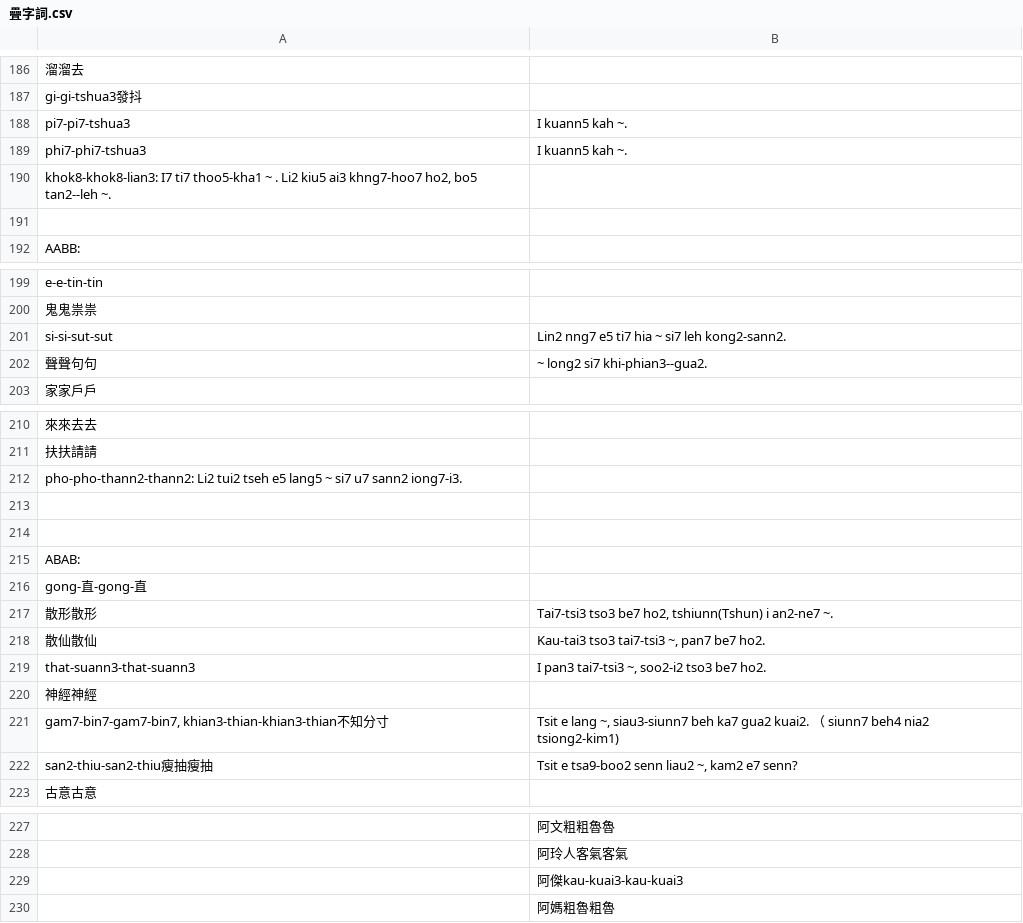
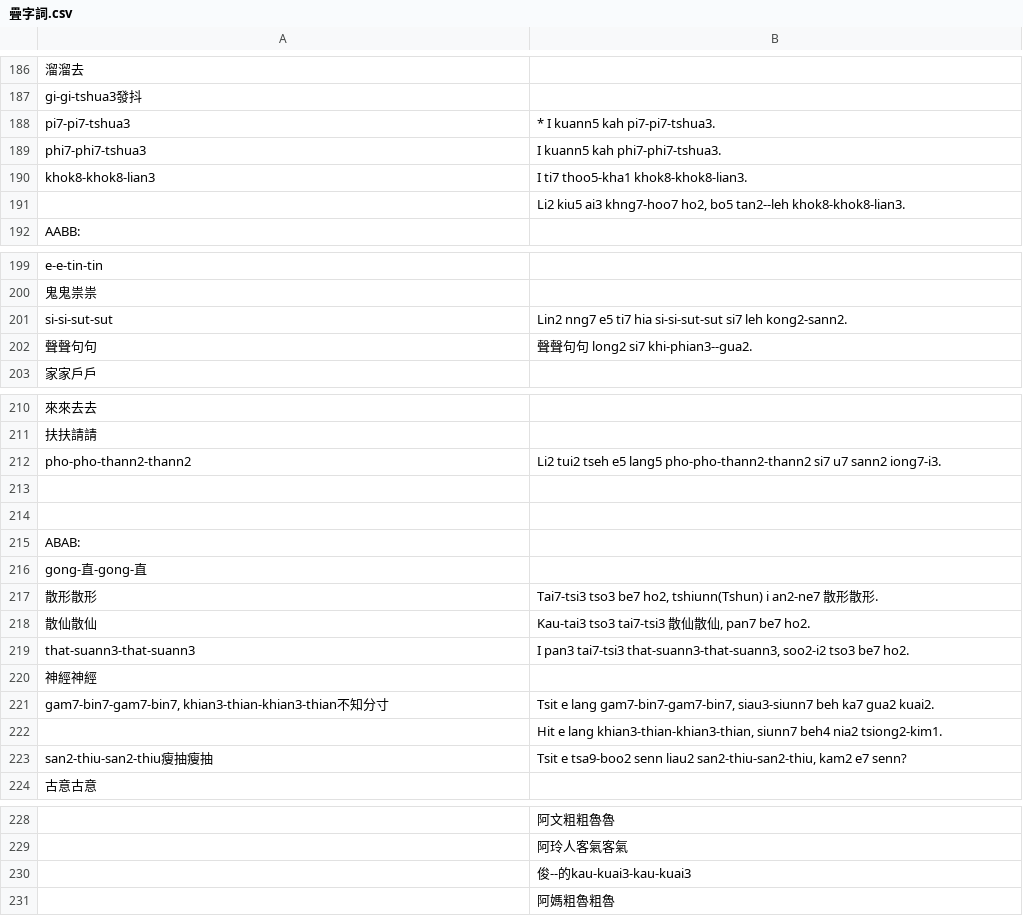
Before and after one commit to Sui-Siann-Dataset/Sui-Siann-Tsit-Tshing, a CSV file: ki-thann其他/疊字詞.csv, drawn as a sheet; only a part is shown, gaps mark what is left out; removed rows and columns are numbered as before the commit, all else as after; the diff names each change by its address in the sheet, - before the commit and + after, or states it on an @@ line.

Commit message:
疊字詞.csv的~換做詞。

```diff
--- a/ki-thann其他/疊字詞.csv
+++ b/ki-thann其他/疊字詞.csv
-B188: I kuann5 kah ~.
+B188: * I kuann5 kah pi7-pi7-tshua3.
-B189: I kuann5 kah ~.
+B189: I kuann5 kah phi7-phi7-tshua3.
-row 190: khok8-khok8-lian3: I7 ti7 thoo5-kha1 ~ . Li2 kiu5 ai3 khng7-hoo7 ho2, bo5 tan2--leh ~.
-row 190: (empty)
+row 190: khok8-khok8-lian3 | I ti7 thoo5-kha1 khok8-khok8-lian3.
+row 191:  | Li2 kiu5 ai3 khng7-hoo7 ho2, bo5 tan2--leh khok8-khok8-lian3.
-B201: …ti7 hia ~ si7 leh…
+B201: …ti7 hia si-si-sut-sut si7 leh…
-B202: ~ long2 si7 khi-phian3--gua2.
+B202: 聲聲句句 long2 si7 khi-phian3--gua2.
-row 212: pho-pho-thann2-thann2: Li2 tui2 tseh e5 lang5 ~ si7 u7 sann2 iong7-i3.
+row 212: pho-pho-thann2-thann2 | Li2 tui2 tseh e5 lang5 pho-pho-thann2-thann2 si7 u7 sann2 iong7-i3.
-B217: …i an2-ne7 ~.
+B217: …i an2-ne7 散形散形.
-B218: Kau-tai3 tso3 tai7-tsi3 ~, pan7 be7 ho2.
+B218: Kau-tai3 tso3 tai7-tsi3 散仙散仙, pan7 be7 ho2.
-B219: …pan3 tai7-tsi3 ~, soo2-i2 tso3…
+B219: …pan3 tai7-tsi3 that-suann3-that-suann3, soo2-i2 tso3…
-B221: …e lang ~, siau3-siunn7 beh ka7 gua2 kuai2. （ siunn7 beh4 nia2 tsiong2-kim1)
+B221: …e lang gam7-bin7-gam7-bin7, siau3-siunn7 beh ka7 gua2 kuai2.
+row 222:  | Hit e lang khian3-thian-khian3-thian, siunn7 beh4 nia2 tsiong2-kim1.
-B223: …senn liau2 ~, kam2 e7…
+B223: …senn liau2 san2-thiu-san2-thiu, kam2 e7…
-B230: 阿傑kau-kuai3-kau-kuai3
+B230: 俊--的kau-kuai3-kau-kuai3
```
